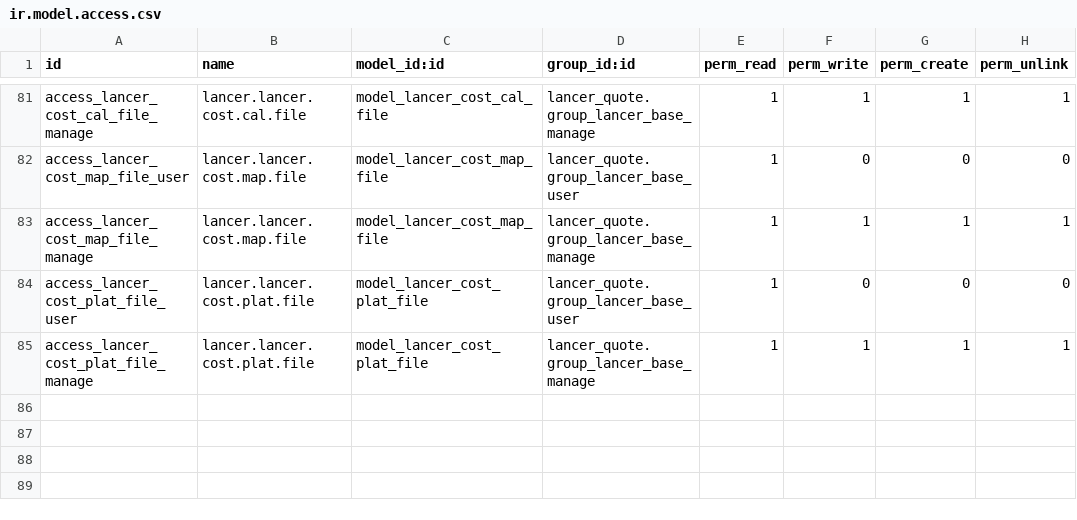
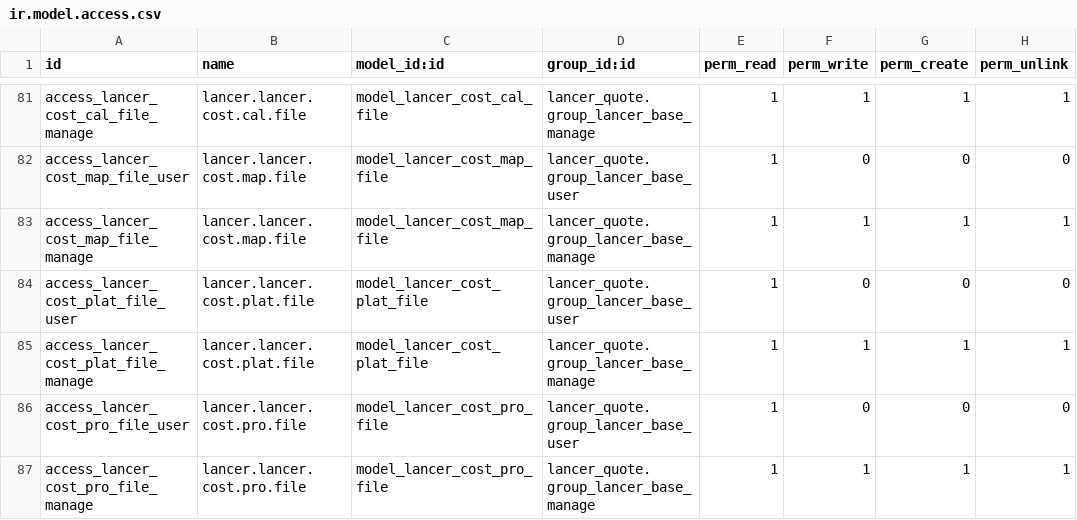
Before and after one commit to kulius/odoo13_lancer, a CSV file: addons_lancer/lancer_quote/security/ir.model.access.csv, drawn as a sheet; only a part is shown, gaps mark what is left out; the diff names each change by its address in the sheet, - before the commit and + after, or states it on an @@ line.

```diff
--- a/addons_lancer/lancer_quote/security/ir.model.access.csv
+++ b/addons_lancer/lancer_quote/security/ir.model.access.csv
+row 86: access_lancer_cost_pro_file_user | lancer.lancer.cost.pro.file | model_lancer_cost_pro_file | lancer_quote.group_lancer_base_user | 1 | 0 | 0 | 0
+row 87: access_lancer_cost_pro_file_manage | lancer.lancer.cost.pro.file | model_lancer_cost_pro_file | lancer_quote.group_lancer_base_manage | 1 | 1 | 1 | 1
```
Also changed, not shown: 21 other files.
